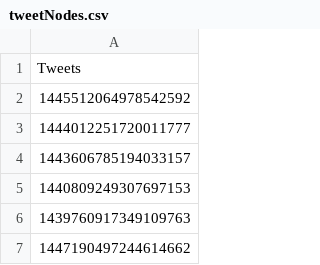
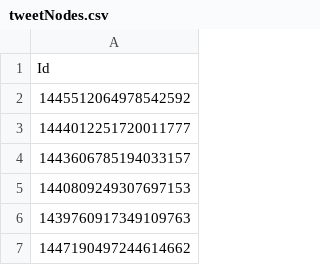
Before and after one commit to kaitlin31415/Canadian-Political-Diversification-Network-Analysis, a CSV file: InitialNetwork/SubsetNetwork/tweetNodes.csv, drawn as a sheet; only a part is shown.

```diff
--- a/InitialNetwork/SubsetNetwork/tweetNodes.csv
+++ b/InitialNetwork/SubsetNetwork/tweetNodes.csv
@@ -1,2 +1,2 @@
-Tweets
+Id
 1445512064978542592
```
Also changed, not shown: InitialNetwork/SubsetNetwork/tweet_retweet_edge.csv, 6 other files.
